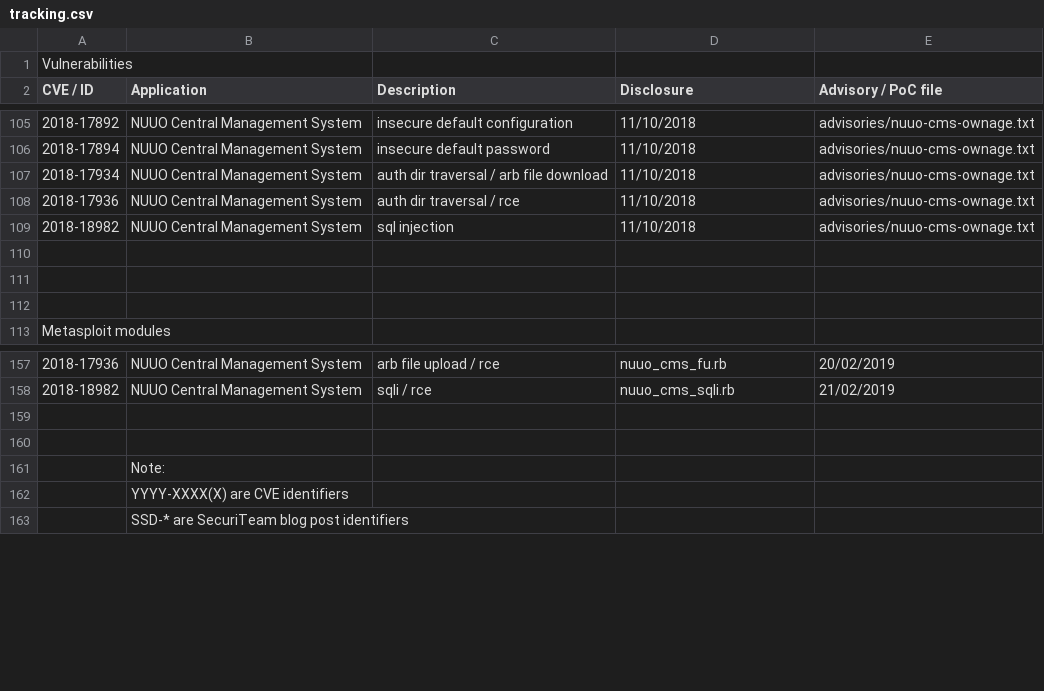
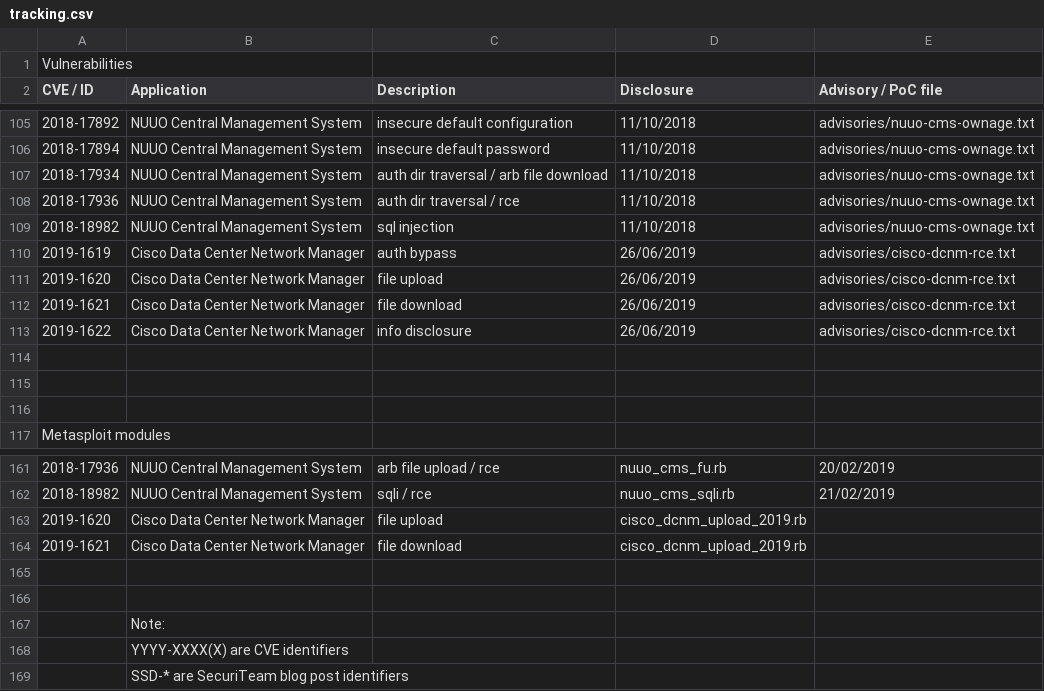
Before and after one commit to pedrib/PoC, a CSV file: tracking.csv, drawn as a sheet; only a part is shown, gaps mark what is left out; the diff names each change by its address in the sheet, - before the commit and + after, or states it on an @@ line.

Commit message:
add Cisco DCNM adv, sploit and tracking

```diff
--- a/tracking.csv
+++ b/tracking.csv
+row 110: 2019-1619 | Cisco Data Center Network Manager | auth bypass | 26/06/2019 | advisories/cisco-dcnm-rce.txt
+row 111: 2019-1620 | Cisco Data Center Network Manager | file upload | 26/06/2019 | advisories/cisco-dcnm-rce.txt
+row 112: 2019-1621 | Cisco Data Center Network Manager | file download | 26/06/2019 | advisories/cisco-dcnm-rce.txt
+row 113: 2019-1622 | Cisco Data Center Network Manager | info disclosure | 26/06/2019 | advisories/cisco-dcnm-rce.txt
+row 163: 2019-1620 | Cisco Data Center Network Manager | file upload | cisco_dcnm_upload_2019.rb
+row 164: 2019-1621 | Cisco Data Center Network Manager | file download | cisco_dcnm_upload_2019.rb
```
Also changed, not shown: 3 other files.
